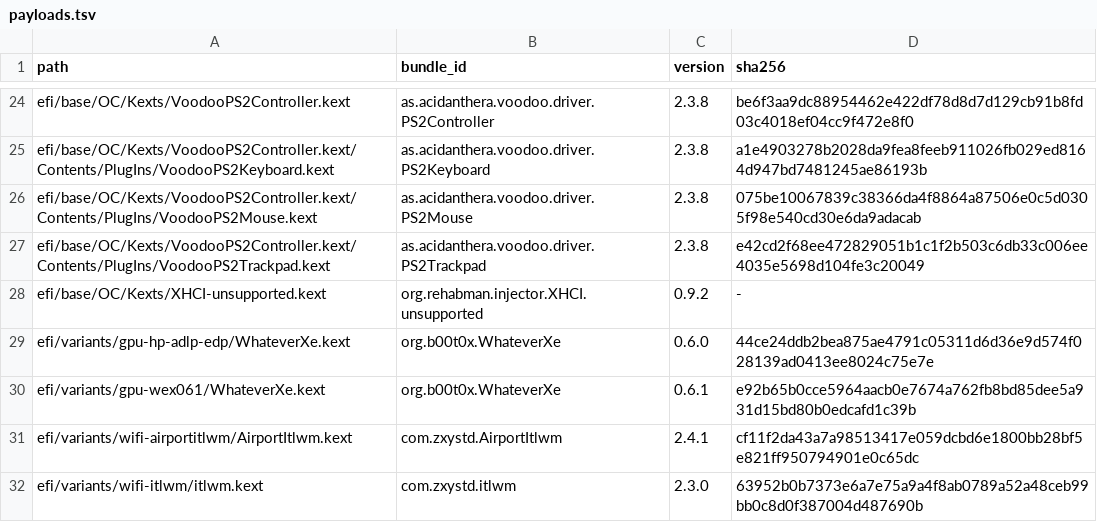
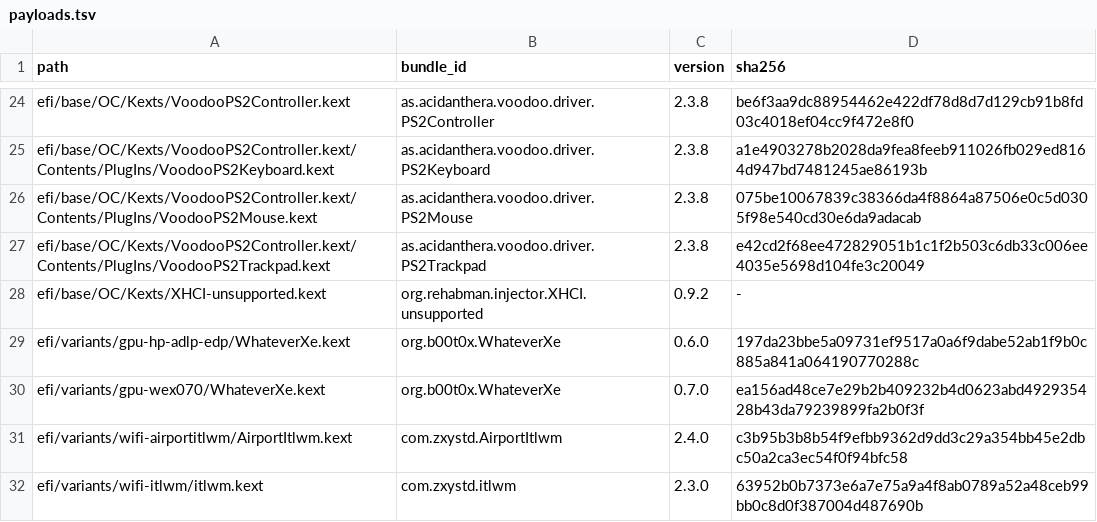
Before and after one commit to lamjiidii1/HP-Envy-X360-13bf0xxx-EFI, a TSV file: audit/payloads.tsv, drawn as a sheet; only a part is shown, gaps mark what is left out.

Commit message:
build: make the fork the default and add the 0.7.0 control target
- GPU_VARIANTS: hp-adlp-edp (0.6.0 fork, five -wex-* args) is the default
  again; wex070 (upstream 0.7.0, no fork args) is the control. The removed
  wex061/gpu-wex061 pair is gone.
- WiFi description now names the 2.4.0 Sequoia build.
- make variants builds four images instead of five.
- audit/payloads.tsv regenerated from the new payload set.

Verified: make build + verify_efi.py OK; identity keys unchanged.

```diff
--- a/audit/payloads.tsv
+++ b/audit/payloads.tsv
@@ -28,5 +28,5 @@ efi/base/OC/Kexts/VoodooPS2Controller.kext/Contents/PlugIns/VoodooPS2Trackpad.ke
 efi/base/OC/Kexts/XHCI-unsupported.kext	org.rehabman.injector.XHCI.unsupported	0.9.2	-
-efi/variants/gpu-hp-adlp-edp/WhateverXe.kext	org.b00t0x.WhateverXe	0.6.0	44ce24ddb2bea875ae4791c05311d6d36e9d574f028139ad0413ee8024c75e7e
-efi/variants/gpu-wex061/WhateverXe.kext	org.b00t0x.WhateverXe	0.6.1	e92b65b0cce5964aacb0e7674a762fb8bd85dee5a931d15bd80b0edcafd1c39b
-efi/variants/wifi-airportitlwm/AirportItlwm.kext	com.zxystd.AirportItlwm	2.4.1	cf11f2da43a7a98513417e059dcbd6e1800bb28bf5e821ff950794901e0c65dc
+efi/variants/gpu-hp-adlp-edp/WhateverXe.kext	org.b00t0x.WhateverXe	0.6.0	197da23bbe5a09731ef9517a0a6f9dabe52ab1f9b0c885a841a064190770288c
+efi/variants/gpu-wex070/WhateverXe.kext	org.b00t0x.WhateverXe	0.7.0	ea156ad48ce7e29b2b409232b4d0623abd492935428b43da79239899fa2b0f3f
+efi/variants/wifi-airportitlwm/AirportItlwm.kext	com.zxystd.AirportItlwm	2.4.0	c3b95b3b8b54f9efbb9362d9dd3c29a354bb45e2dbc50a2ca3ec54f0f94bfc58
 efi/variants/wifi-itlwm/itlwm.kext	com.zxystd.itlwm	2.3.0	63952b0b7373e6a7e75a9a4f8ab0789a52a48ceb99bb0c8d0f387004d487690b
```
Also changed, not shown: 2 other files.
